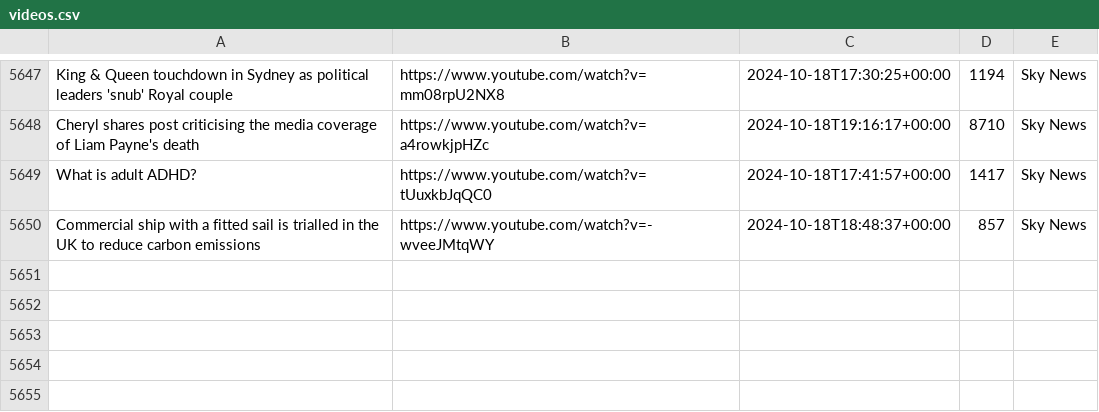
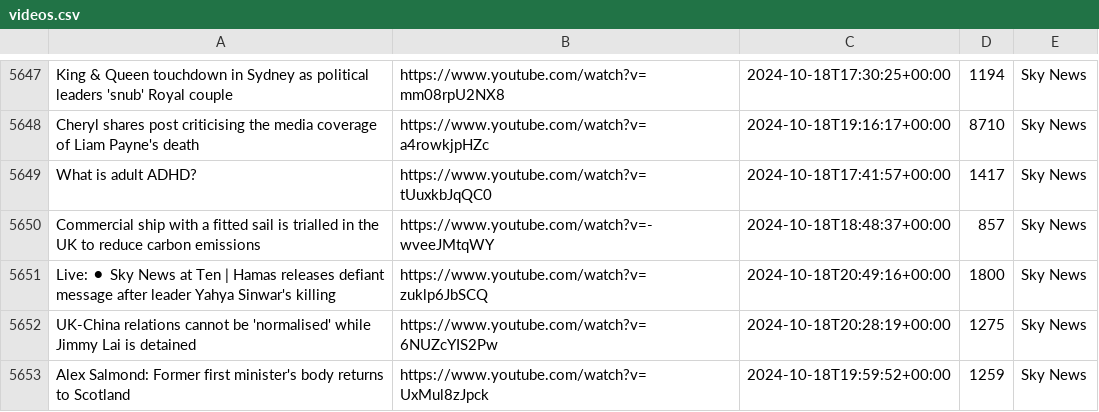
Before and after one commit to alexlaverty/aussienewsvideos, a CSV file: videos.csv, drawn as a sheet; only a part is shown, gaps mark what is left out; the diff names each change by its address in the sheet, - before the commit and + after, or states it on an @@ line.

```diff
--- a/videos.csv
+++ b/videos.csv
+row 5651: Live: ⚫ Sky News at Ten | Hamas releases defiant message after leader Yahya Sinwar's killing | https://www.youtube.com/watch?v=zuklp6JbSCQ | 2024-10-18T20:49:16+00:00 | 1800 | Sky News
+row 5652: UK-China relations cannot be 'normalised' while Jimmy Lai is detained | https://www.youtube.com/watch?v=6NUZcYIS2Pw | 2024-10-18T20:28:19+00:00 | 1275 | Sky News
+row 5653: Alex Salmond: Former first minister's body returns to Scotland | https://www.youtube.com/watch?v=UxMul8zJpck | 2024-10-18T19:59:52+00:00 | 1259 | Sky News
```
